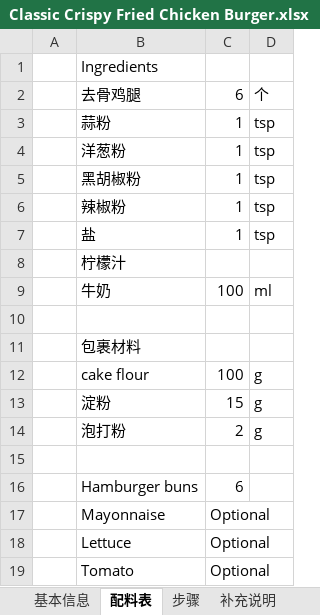
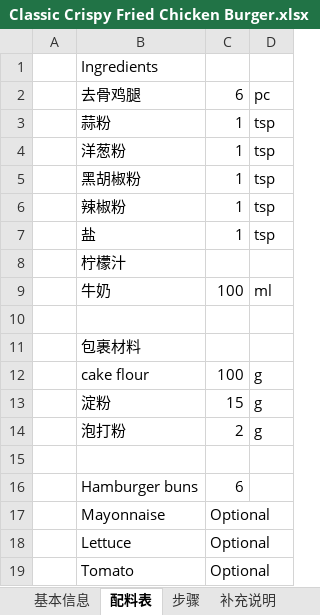
Before and after one commit to xenobinary-stack/world-recipe-archive, an Excel workbook: ManageData/Classic Crispy Fried Chicken Burger.xlsx, sheet 配料表, drawn as a sheet; values as stored, in another font and other column widths than the file's, no borders; the diff names each change by its address in the sheet, - before the commit and + after, or states it on an @@ line.

```diff
--- a/ManageData/Classic Crispy Fried Chicken Burger.xlsx (sheet 配料表)
+++ b/ManageData/Classic Crispy Fried Chicken Burger.xlsx (sheet 配料表)
-D2: 个
+D2: pc
```
Also changed, not shown: other sheet tabs, 8 other files.
